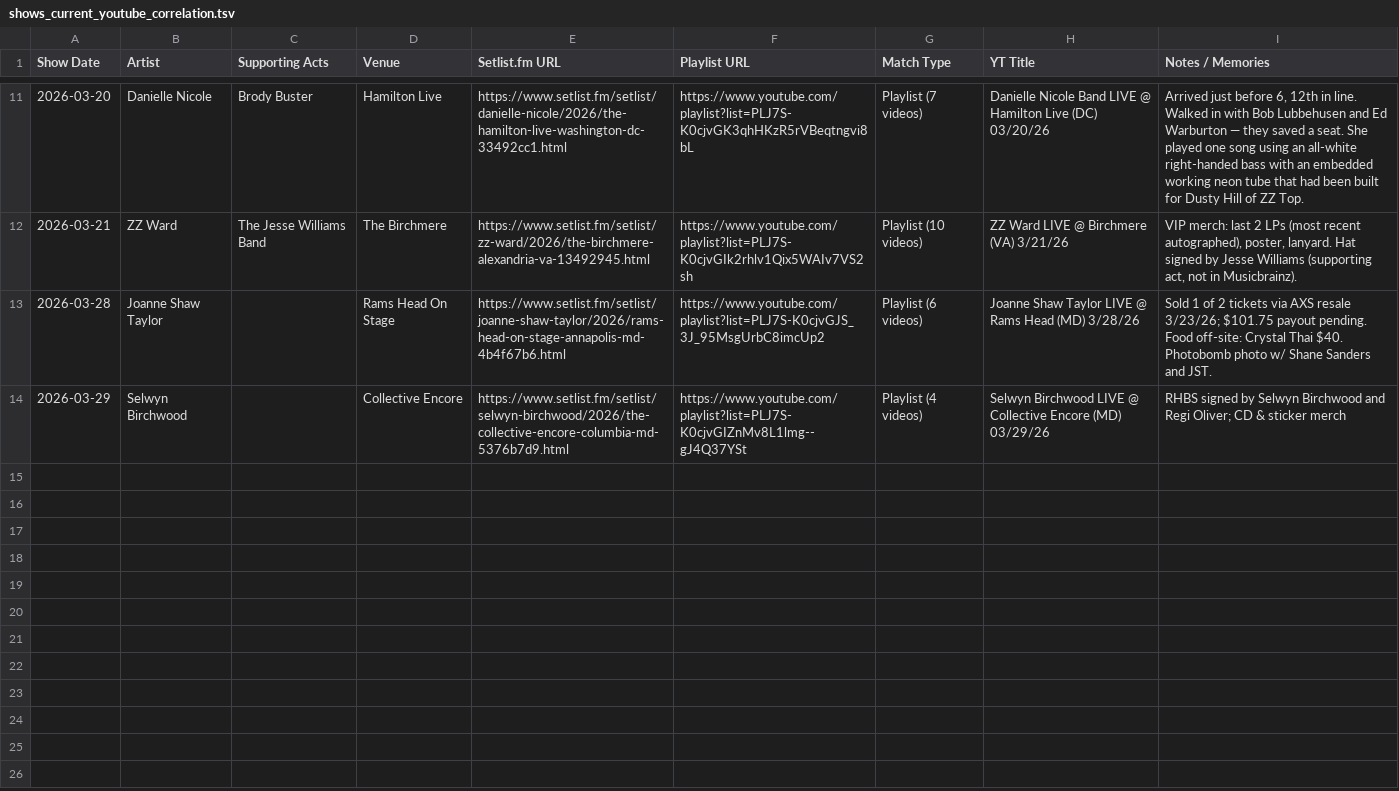
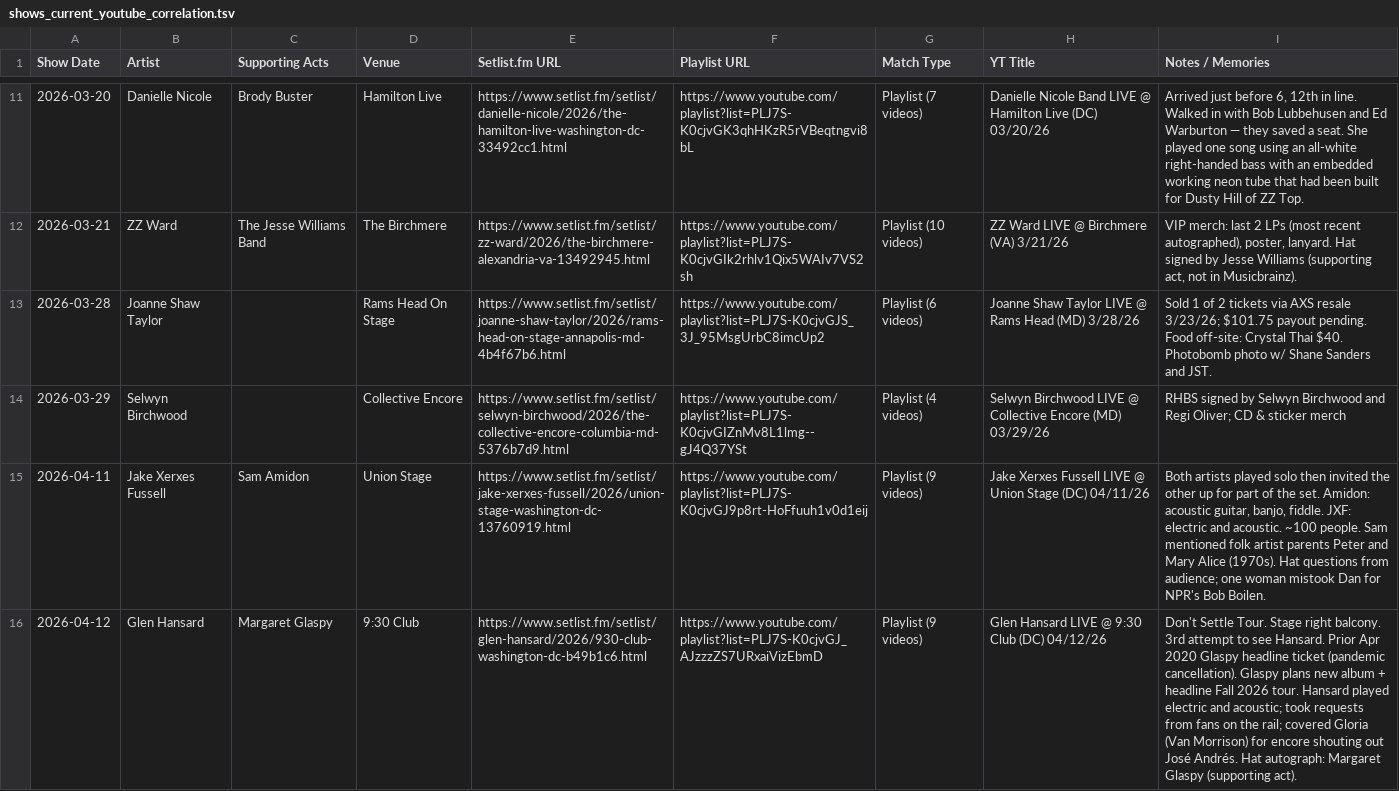
Before and after one commit to dan2bit/songs-for-my-funeral, a TSV file: live-shows/shows_current_youtube_correlation.tsv, drawn as a sheet; only a part is shown, gaps mark what is left out; the diff names each change by its address in the sheet, - before the commit and + after, or states it on an @@ line.

```diff
--- a/live-shows/shows_current_youtube_correlation.tsv
+++ b/live-shows/shows_current_youtube_correlation.tsv
+row 15: 2026-04-11 | Jake Xerxes Fussell | Sam Amidon | Union Stage | https://www.setlist.fm/setlist/jake-xerxes-fussell/2026/union-stage-washington-dc-13760919.html | https://www.youtube.com/playlist?list=PLJ7S-K0cjvGJ9p8rt-HoFfuuh1v0d1eij | Playlist (9 videos) | Jake Xerxes Fussell LIVE @ Union Stage (DC) 04/11/26 | Both artists played solo then invited the other up for part of the set. Amidon: acoustic guitar, banjo, fiddle. JXF: electric and acoustic. ~100 people. Sam mentioned folk artist parents Peter and Mary Alice (1970s). Hat questions from audience; one woman mistook Dan for NPR's Bob Boilen.
+row 16: 2026-04-12 | Glen Hansard | Margaret Glaspy | 9:30 Club | https://www.setlist.fm/setlist/glen-hansard/2026/930-club-washington-dc-b49b1c6.html | https://www.youtube.com/playlist?list=PLJ7S-K0cjvGJ_AJzzzZS7URxaiVizEbmD | Playlist (9 videos) | Glen Hansard LIVE @ 9:30 Club (DC) 04/12/26 | Don't Settle Tour. Stage right balcony. 3rd attempt to see Hansard. Prior Apr 2020 Glaspy headline ticket (pandemic cancellation). Glaspy plans new album + headline Fall 2026 tour. Hansard played electric and acoustic; took requests from fans on the rail; covered Gloria (Van Morrison) for encore shouting out José Andrés. Hat autograph: Margaret Glaspy (supporting act).
```
Also changed, not shown: live-shows/live_shows_current.tsv, live-shows/youtube_playlists.tsv, 1 other file.
